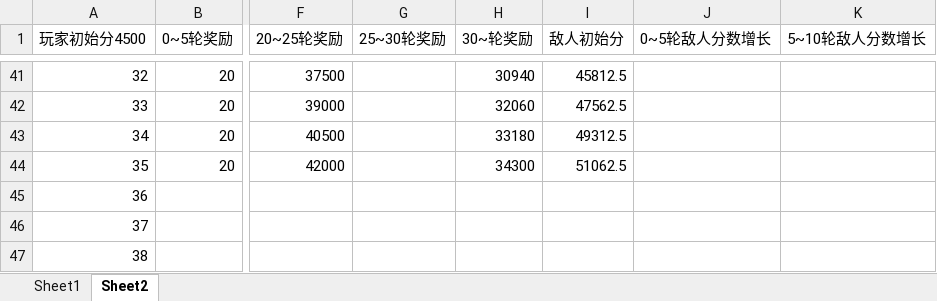
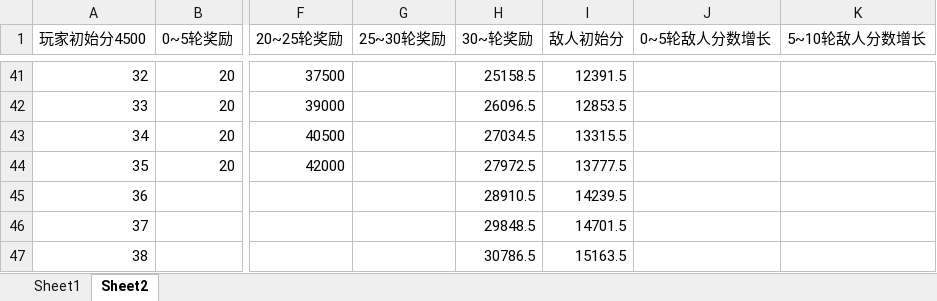
Before and after one commit to ZhongshuZheng/TotalWarIIIMod-RogueTheWarHammer, an Excel workbook: Docs/平衡测算文档.xlsx, sheet Sheet2, drawn as a sheet; only a part is shown, gaps mark what is left out; values as stored, in another font and other column widths than the file's, no borders; the diff covers the shown part only; the diff names each change by its address in the sheet, - before the commit and + after, or states it on an @@ line.

```diff
--- a/Docs/平衡测算文档.xlsx (sheet Sheet2)
+++ b/Docs/平衡测算文档.xlsx (sheet Sheet2)
-H41 (30~轮奖励): 30940
+H41 (30~轮奖励): 25158.5
-I41 (敌人初始分): 45812.5
+I41 (敌人初始分): 12391.5
-H42 (30~轮奖励): 32060
+H42 (30~轮奖励): 26096.5
-I42 (敌人初始分): 47562.5
+I42 (敌人初始分): 12853.5
-H43 (30~轮奖励): 33180
+H43 (30~轮奖励): 27034.5
-I43 (敌人初始分): 49312.5
+I43 (敌人初始分): 13315.5
-H44 (30~轮奖励): 34300
+H44 (30~轮奖励): 27972.5
-I44 (敌人初始分): 51062.5
+I44 (敌人初始分): 13777.5
-H45 (30~轮奖励): (empty)
+H45 (30~轮奖励): 28910.5
-I45 (敌人初始分): (empty)
+I45 (敌人初始分): 14239.5
-H46 (30~轮奖励): (empty)
+H46 (30~轮奖励): 29848.5
-I46 (敌人初始分): (empty)
+I46 (敌人初始分): 14701.5
-H47 (30~轮奖励): (empty)
+H47 (30~轮奖励): 30786.5
-I47 (敌人初始分): (empty)
+I47 (敌人初始分): 15163.5
```
Also changed, not shown: 64 edited cells elsewhere in this sheet, 7 other files.
